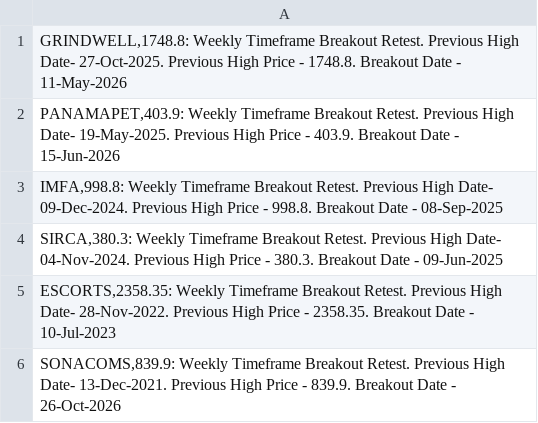
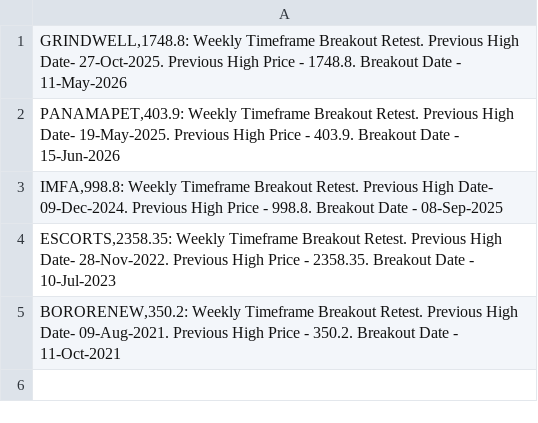
Before and after one commit to vibats/Daily_Notification_Data, a CSV file: Email_Notification_Data/Weekly_Timeframe_Breakout_Retest.csv, drawn as a sheet.

```diff
--- a/Email_Notification_Data/Weekly_Timeframe_Breakout_Retest.csv
+++ b/Email_Notification_Data/Weekly_Timeframe_Breakout_Retest.csv
@@ -3,4 +3,3 @@
 "IMFA,998.8: Weekly Timeframe Breakout Retest. Previous High Date- 09-Dec-2024. Previous High Price - 998.8. Breakout Date - 08-Sep-2025"
-"SIRCA,380.3: Weekly Timeframe Breakout Retest. Previous High Date- 04-Nov-2024. Previous High Price - 380.3. Breakout Date - 09-Jun-2025"
 "ESCORTS,2358.35: Weekly Timeframe Breakout Retest. Previous High Date- 28-Nov-2022. Previous High Price - 2358.35. Breakout Date - 10-Jul-2023"
-"SONACOMS,839.9: Weekly Timeframe Breakout Retest. Previous High Date- 13-Dec-2021. Previous High Price - 839.9. Breakout Date - 26-Oct-2026"
+"BORORENEW,350.2: Weekly Timeframe Breakout Retest. Previous High Date- 09-Aug-2021. Previous High Price - 350.2. Breakout Date - 11-Oct-2021"
```
Also changed, not shown: Email_Notification_Data/Daily_Timeframe_Breakout_Retest_Personal.csv, 1 other file.
